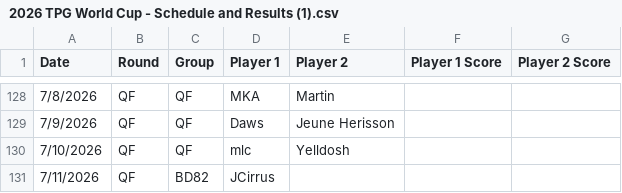
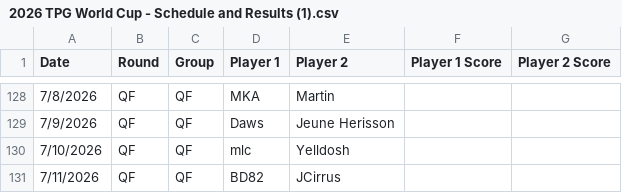
Before and after one commit to maclang23/WC, a CSV file: 2026 TPG World Cup - Schedule and Results (1).csv, drawn as a sheet; only a part is shown, gaps mark what is left out.

Commit message:
Update 2026 TPG World Cup - Schedule and Results (1).csv

```diff
--- a/2026 TPG World Cup - Schedule and Results (1).csv
+++ b/2026 TPG World Cup - Schedule and Results (1).csv
@@ -130,2 +130,2 @@ Date,Round,Group,Player 1,Player 2,Player 1 Score,Player 2 Score
 7/10/2026,QF,QF,mlc,Yelldosh,,
-7/11/2026,QF,BD82,JCirrus,,
+7/11/2026,QF,QF,BD82,JCirrus,,
```
